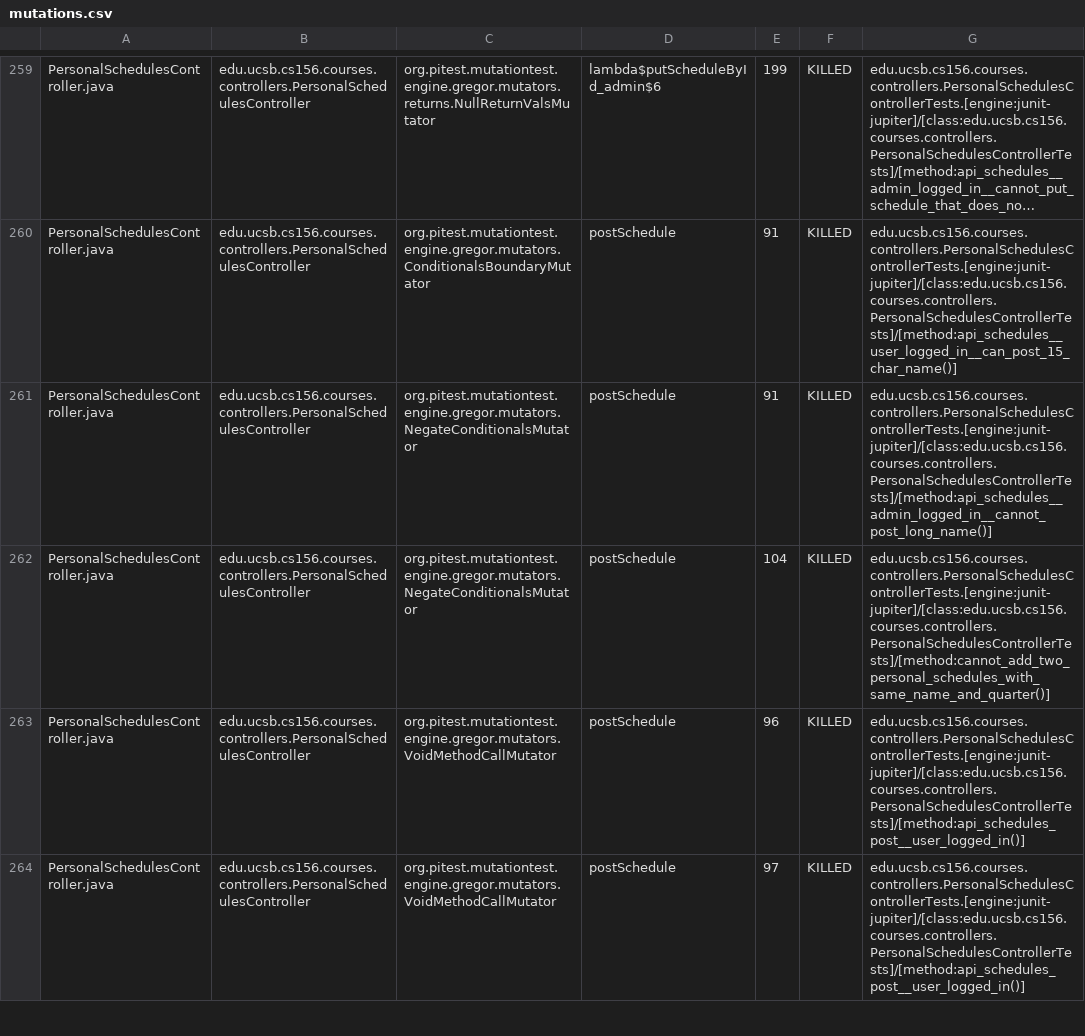
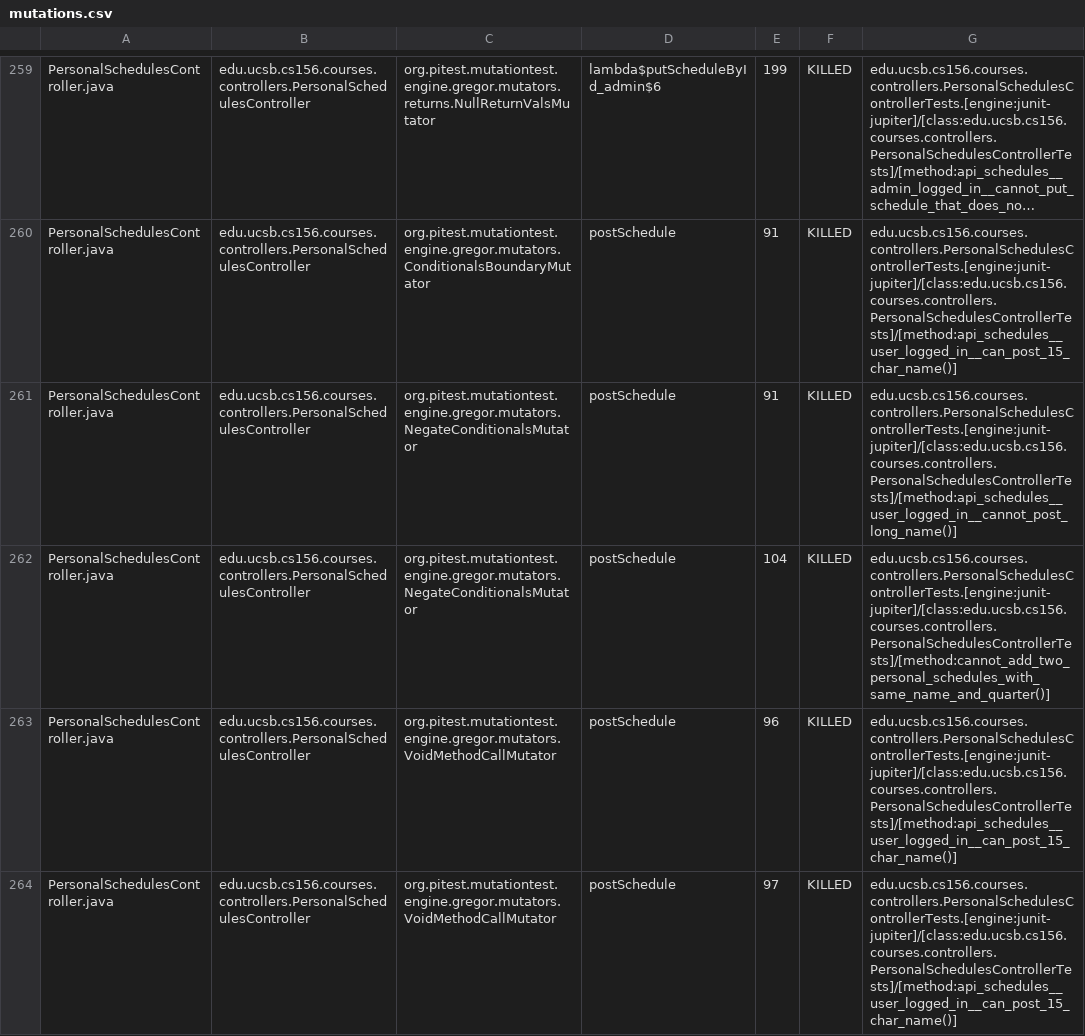
Before and after one commit to ucsb-cs156-f25/proj-courses-f25-03, a CSV file: pitest/mutations.csv, drawn as a sheet; only a part is shown, gaps mark what is left out; long unchanged cells end in …; the diff covers the shown part only; the diff names each change by its address in the sheet, - before the commit and + after, or states it on an @@ line.

Commit message:
Deploying to gh-pages from @ ucsb-cs156-f25/proj-courses-f25-03@4e2162b28ebcc903189228cb9e1d6ca6f1bc6560 🚀

```diff
--- a/pitest/mutations.csv
+++ b/pitest/mutations.csv
-G261: edu.ucsb.cs156.courses.controllers.PersonalSchedulesControllerTests.[engine:junit-jupiter]/[class:edu.ucsb.cs156.courses.controllers.PersonalSchedulesControllerTests]/[method:api_schedules__admin_logged_in__cannot_post_long_name()]
+G261: edu.ucsb.cs156.courses.controllers.PersonalSchedulesControllerTests.[engine:junit-jupiter]/[class:edu.ucsb.cs156.courses.controllers.PersonalSchedulesControllerTests]/[method:api_schedules__user_logged_in__cannot_post_long_name()]
-G263:G264: edu.ucsb.cs156.courses.controllers.PersonalSchedulesControllerTests.[engine:junit-jupiter]/[class:edu.ucsb.cs156.courses.controllers.PersonalSchedulesControllerTests]/[method:api_schedules_post__user_logged_in()]
+G263:G264: edu.ucsb.cs156.courses.controllers.PersonalSchedulesControllerTests.[engine:junit-jupiter]/[class:edu.ucsb.cs156.courses.controllers.PersonalSchedulesControllerTests]/[method:api_schedules__user_logged_in__can_post_15_char_name()]
```
Also changed, not shown: 3 added rows and 46 edited cells elsewhere in this file, 56 other files.
